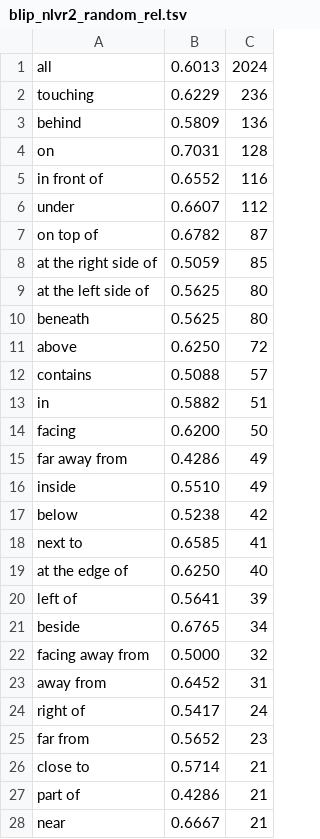
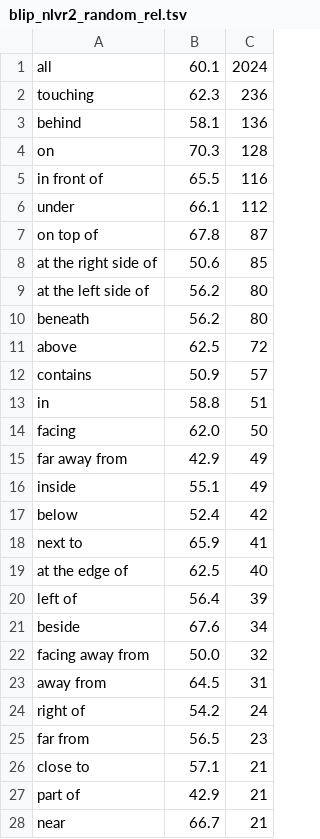
Before and after one commit to juletx/spatial-reasoning, a TSV file: visual-spatial-reasoning/results/blip_nlvr2_random_rel.tsv, drawn as a sheet; only a part is shown; the diff covers the shown part only.

```diff
--- a/visual-spatial-reasoning/results/blip_nlvr2_random_rel.tsv
+++ b/visual-spatial-reasoning/results/blip_nlvr2_random_rel.tsv
@@ -1,28 +1,28 @@
-all	0.6013	2024
-touching	0.6229	236
-behind	0.5809	136
-on	0.7031	128
-in front of	0.6552	116
-under	0.6607	112
-on top of	0.6782	87
-at the right side of	0.5059	85
-at the left side of	0.5625	80
-beneath	0.5625	80
-above	0.6250	72
-contains	0.5088	57
-in	0.5882	51
-facing	0.6200	50
-far away from	0.4286	49
-inside	0.5510	49
-below	0.5238	42
-next to	0.6585	41
-at the edge of	0.6250	40
-left of	0.5641	39
-beside	0.6765	34
-facing away from	0.5000	32
-away from	0.6452	31
-right of	0.5417	24
-far from	0.5652	23
-close to	0.5714	21
-part of	0.4286	21
-near	0.6667	21
+all	60.1	2024
+touching	62.3	236
+behind	58.1	136
+on	70.3	128
+in front of	65.5	116
+under	66.1	112
+on top of	67.8	87
+at the right side of	50.6	85
+at the left side of	56.2	80
+beneath	56.2	80
+above	62.5	72
+contains	50.9	57
+in	58.8	51
+facing	62.0	50
+far away from	42.9	49
+inside	55.1	49
+below	52.4	42
+next to	65.9	41
+at the edge of	62.5	40
+left of	56.4	39
+beside	67.6	34
+facing away from	50.0	32
+away from	64.5	31
+right of	54.2	24
+far from	56.5	23
+close to	57.1	21
+part of	42.9	21
+near	66.7	21
```
Also changed, not shown: 35 edited cells elsewhere in this file, visual-spatial-reasoning/results/lxmert_random_rel.tsv, visual-spatial-reasoning/results/random_rel.tsv, 34 other files.
